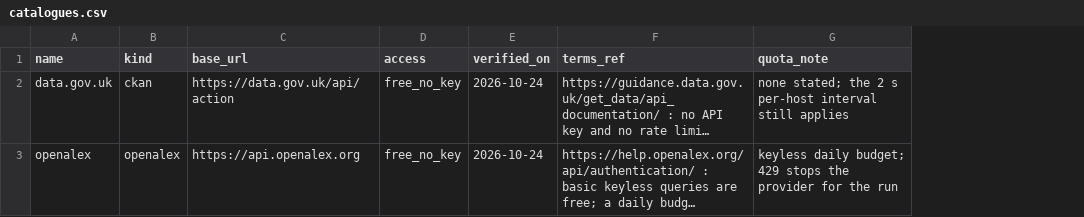
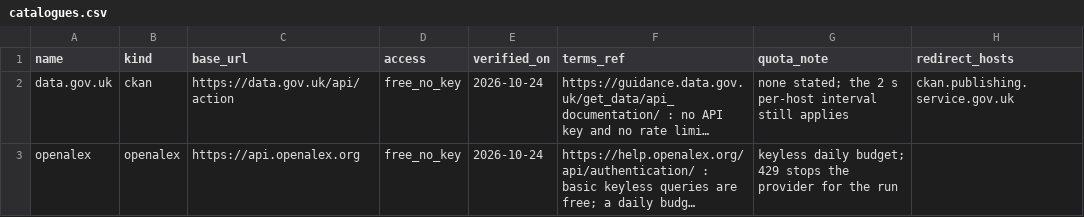
Before and after one commit to yourentertainments10-coder/ResearchFlow, a CSV file: data/evidence/catalogues.csv, drawn as a sheet; long unchanged cells end in …; the diff names each change by its address in the sheet, - before the commit and + after, or states it on an @@ line.

```diff
--- a/data/evidence/catalogues.csv
+++ b/data/evidence/catalogues.csv
+column H (redirect_hosts), row 2: ckan.publishing.service.gov.uk
```
Also changed, not shown: 8 other files.
